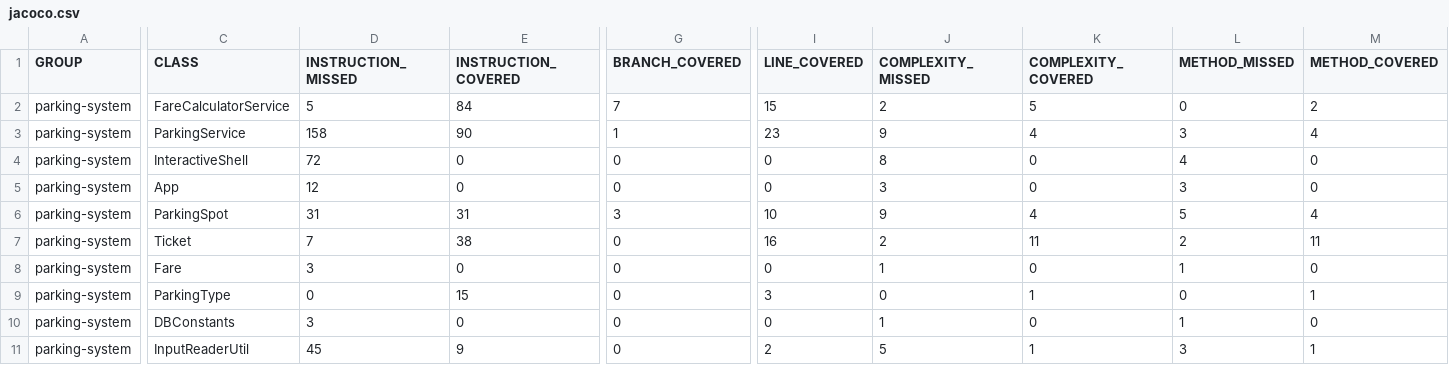
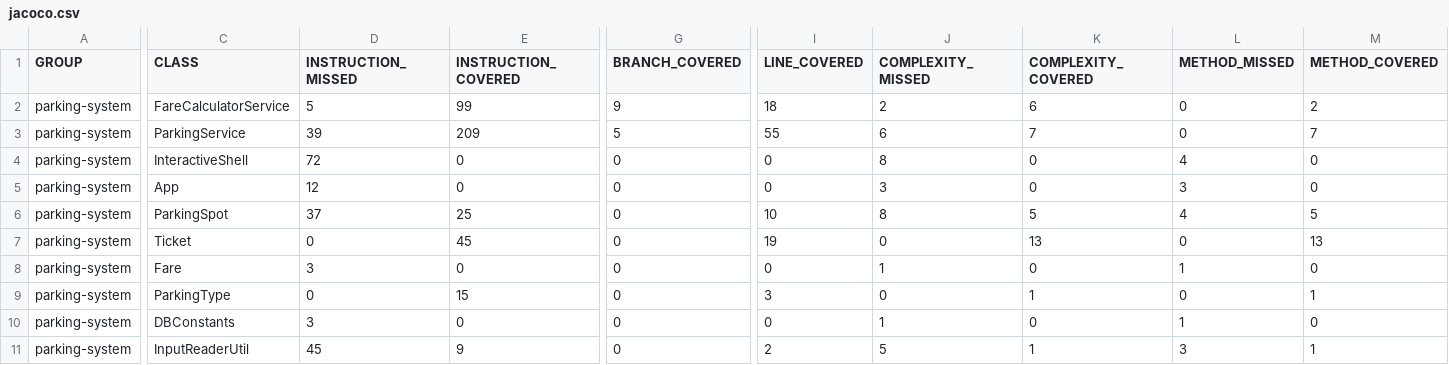
Before and after one commit to ZZAREV001/parkingsystem, a CSV file: target/site/jacoco/jacoco.csv, drawn as a sheet; only a part is shown, gaps mark what is left out; the diff covers the shown part only; the diff names each change by its address in the sheet, - before the commit and + after, or states it on an @@ line.

Commit message:
correction problem with Jacoco report

```diff
--- a/target/site/jacoco/jacoco.csv
+++ b/target/site/jacoco/jacoco.csv
-E2 (INSTRUCTION_COVERED): 84
+E2 (INSTRUCTION_COVERED): 99
-G2 (BRANCH_COVERED): 7
+G2 (BRANCH_COVERED): 9
-I2 (LINE_COVERED): 15
+I2 (LINE_COVERED): 18
-K2 (COMPLEXITY_COVERED): 5
+K2 (COMPLEXITY_COVERED): 6
-D3 (INSTRUCTION_MISSED): 158
+D3 (INSTRUCTION_MISSED): 39
-E3 (INSTRUCTION_COVERED): 90
+E3 (INSTRUCTION_COVERED): 209
-G3 (BRANCH_COVERED): 1
+G3 (BRANCH_COVERED): 5
-I3 (LINE_COVERED): 23
+I3 (LINE_COVERED): 55
-J3 (COMPLEXITY_MISSED): 9
+J3 (COMPLEXITY_MISSED): 6
-K3 (COMPLEXITY_COVERED): 4
+K3 (COMPLEXITY_COVERED): 7
-L3 (METHOD_MISSED): 3
+L3 (METHOD_MISSED): 0
-M3 (METHOD_COVERED): 4
+M3 (METHOD_COVERED): 7
-D6 (INSTRUCTION_MISSED): 31
+D6 (INSTRUCTION_MISSED): 37
-E6 (INSTRUCTION_COVERED): 31
+E6 (INSTRUCTION_COVERED): 25
-G6 (BRANCH_COVERED): 3
+G6 (BRANCH_COVERED): 0
-J6 (COMPLEXITY_MISSED): 9
+J6 (COMPLEXITY_MISSED): 8
-K6 (COMPLEXITY_COVERED): 4
+K6 (COMPLEXITY_COVERED): 5
-L6 (METHOD_MISSED): 5
+L6 (METHOD_MISSED): 4
-M6 (METHOD_COVERED): 4
+M6 (METHOD_COVERED): 5
-D7 (INSTRUCTION_MISSED): 7
+D7 (INSTRUCTION_MISSED): 0
-E7 (INSTRUCTION_COVERED): 38
+E7 (INSTRUCTION_COVERED): 45
-I7 (LINE_COVERED): 16
+I7 (LINE_COVERED): 19
-J7 (COMPLEXITY_MISSED): 2
+J7 (COMPLEXITY_MISSED): 0
-K7 (COMPLEXITY_COVERED): 11
+K7 (COMPLEXITY_COVERED): 13
-L7 (METHOD_MISSED): 2
+L7 (METHOD_MISSED): 0
-M7 (METHOD_COVERED): 11
+M7 (METHOD_COVERED): 13
```
Also changed, not shown: 34 edited cells elsewhere in this file, 45 other files.
